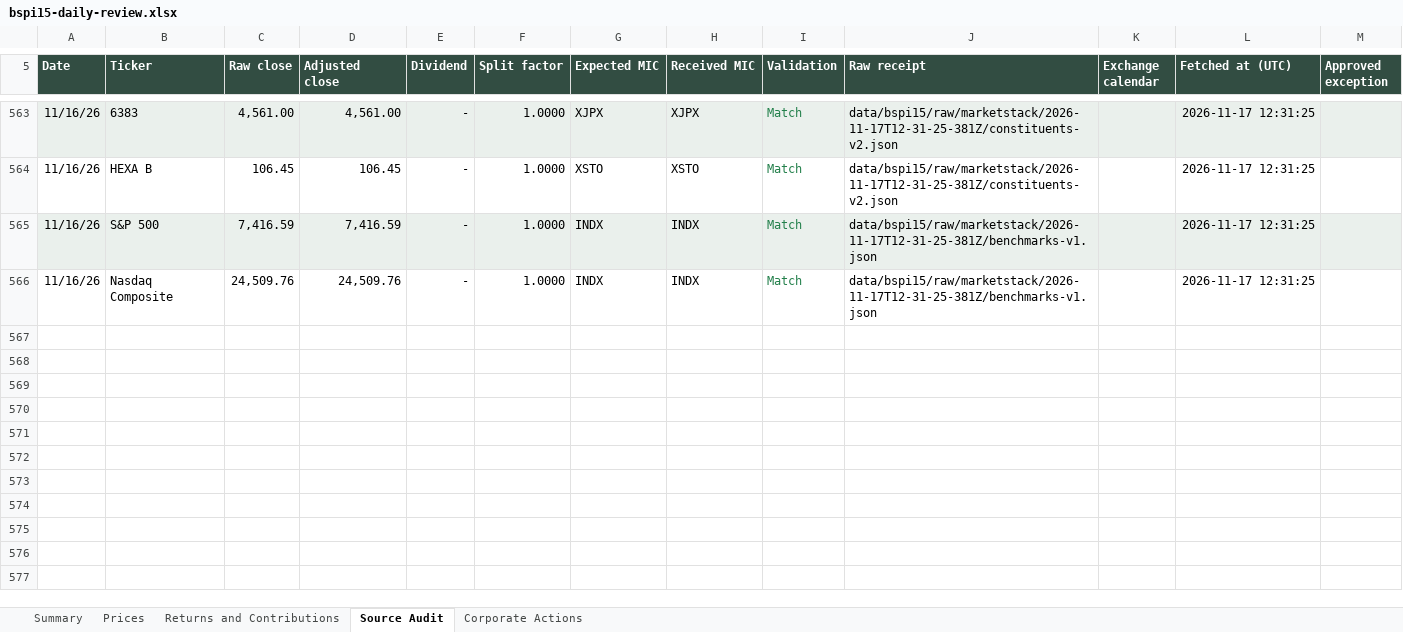
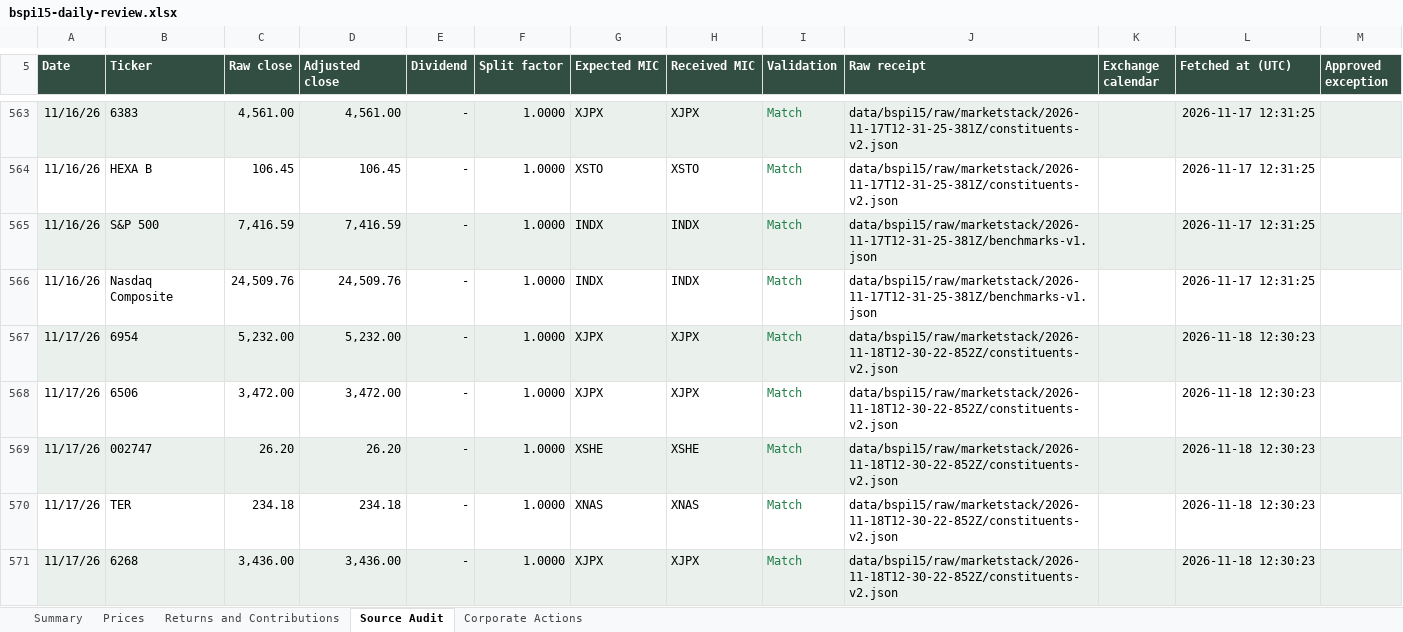
Before and after one commit to rgarci4444123/black-scarab-site, an Excel workbook: outputs/bspi15-daily-review.xlsx, sheet Source Audit, drawn as a sheet; only a part is shown, gaps mark what is left out; values as stored, in another font and other column widths than the file's, no borders; table styles not drawn; the diff covers the shown part only; the diff names each change by its address in the sheet, - before the commit and + after, or states it on an @@ line.

Commit message:
Update BSPI15 for November 17, 2026
Append the complete audited closing-price row and update the cumulative
five-sheet workbook, preserved source history and website data.

Validation: 17 requested prices, 541 historical closes, both index
calculations, weights and contributions, workbook recalculation, exact
main-based typecheck and production build, targeted BSPI15 lint,
desktop/mobile rendering, eight responsive sizes and holdings CSV passed.
Preserve the approved OUST provider-MIC exception and upcoming Keyence
split review. Shared-checkout typecheck and build also pass. Repository
lint reports 40 unrelated errors and 5091 warnings, mostly in saved
audit bundles. The publication
candidate preserves current remote main, installs its locked dependencies,
and passes its production checks.

```diff
--- a/outputs/bspi15-daily-review.xlsx (sheet Source Audit)
+++ b/outputs/bspi15-daily-review.xlsx (sheet Source Audit)
+row 567: 11/17/26 | 6954 | 5,232.00 | 5,232.00 | - | 1.0000 | XJPX | XJPX | Match | data/bspi15/raw/marketstack/2026-11-18T12-30-22-852Z/constituents-v2.json |  | 2026-11-18 12:30:23
+row 568: 11/17/26 | 6506 | 3,472.00 | 3,472.00 | - | 1.0000 | XJPX | XJPX | Match | data/bspi15/raw/marketstack/2026-11-18T12-30-22-852Z/constituents-v2.json |  | 2026-11-18 12:30:23
+row 569: 11/17/26 | 002747 | 26.20 | 26.20 | - | 1.0000 | XSHE | XSHE | Match | data/bspi15/raw/marketstack/2026-11-18T12-30-22-852Z/constituents-v2.json |  | 2026-11-18 12:30:23
+row 570: 11/17/26 | TER | 234.18 | 234.18 | - | 1.0000 | XNAS | XNAS | Match | data/bspi15/raw/marketstack/2026-11-18T12-30-22-852Z/constituents-v2.json |  | 2026-11-18 12:30:23
+row 571: 11/17/26 | 6268 | 3,436.00 | 3,436.00 | - | 1.0000 | XJPX | XJPX | Match | data/bspi15/raw/marketstack/2026-11-18T12-30-22-852Z/constituents-v2.json |  | 2026-11-18 12:30:23
```
Also changed, not shown: 12 added rows elsewhere in this sheet, sheet Prices, sheet Corporate Actions, sheet Returns and Contributions, sheet Summary, 10 other files.
